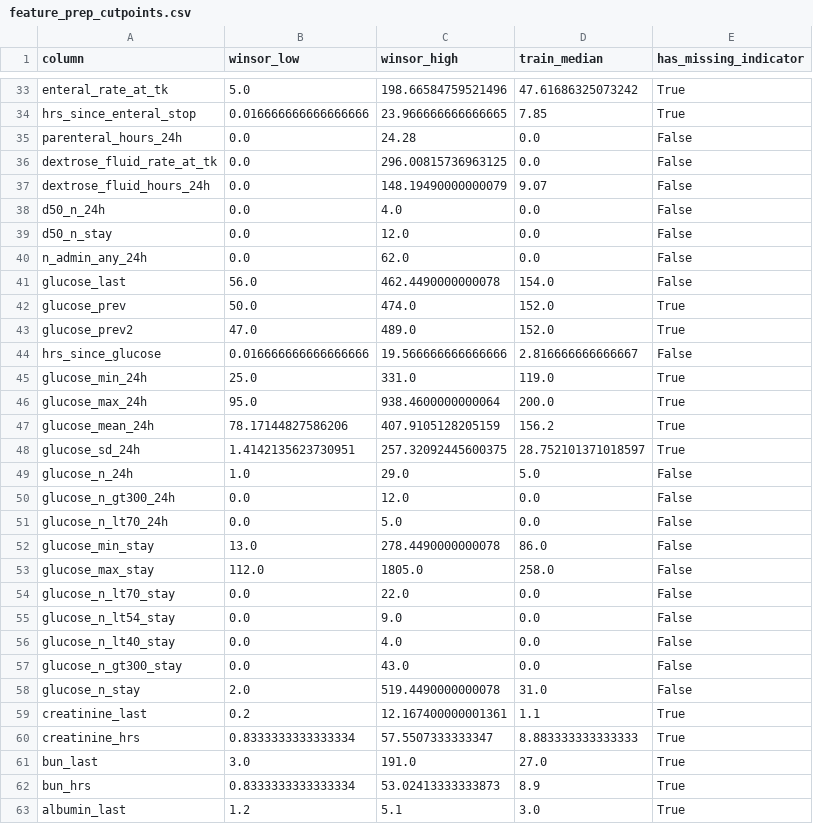
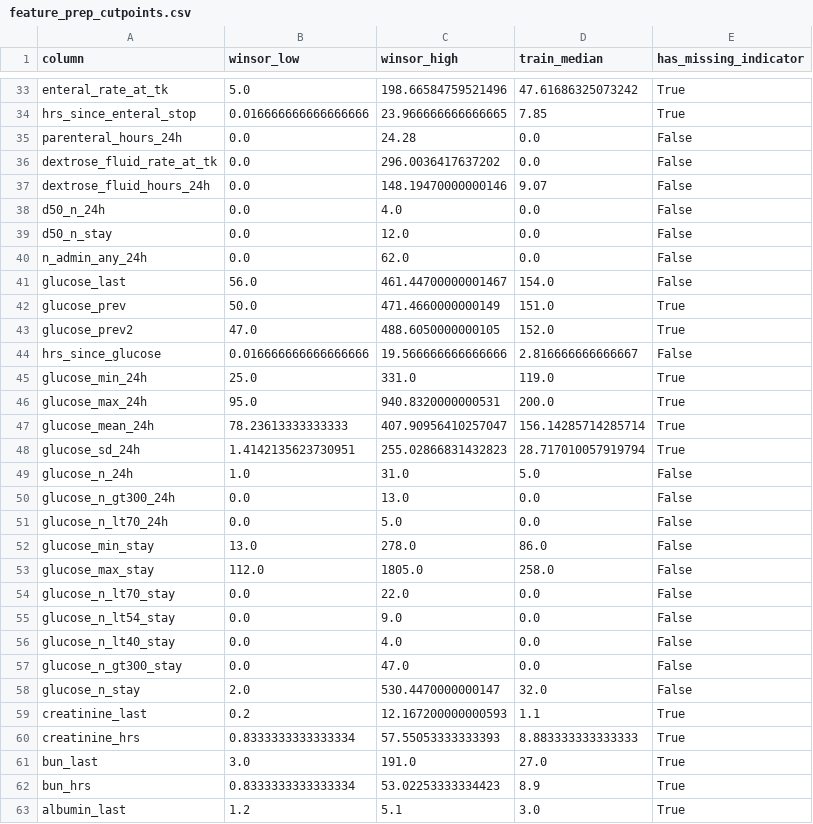
Before and after one commit to eahaddad/icu-glycemic-harm-tutorial, a CSV file: docs/model_results/feature_prep_cutpoints.csv, drawn as a sheet; only a part is shown, gaps mark what is left out; the diff covers the shown part only.

```diff
--- a/docs/model_results/feature_prep_cutpoints.csv
+++ b/docs/model_results/feature_prep_cutpoints.csv
@@ -35,4 +35,4 @@ hrs_since_enteral_stop,0.016666666666666666,23.966666666666665,7.85,True
 parenteral_hours_24h,0.0,24.28,0.0,False
-dextrose_fluid_rate_at_tk,0.0,296.00815736963125,0.0,False
-dextrose_fluid_hours_24h,0.0,148.19490000000079,9.07,False
+dextrose_fluid_rate_at_tk,0.0,296.0036417637202,0.0,False
+dextrose_fluid_hours_24h,0.0,148.19470000000146,9.07,False
 d50_n_24h,0.0,4.0,0.0,False
@@ -40,14 +40,14 @@ d50_n_stay,0.0,12.0,0.0,False
 n_admin_any_24h,0.0,62.0,0.0,False
-glucose_last,56.0,462.4490000000078,154.0,False
-glucose_prev,50.0,474.0,152.0,True
-glucose_prev2,47.0,489.0,152.0,True
+glucose_last,56.0,461.44700000001467,154.0,False
+glucose_prev,50.0,471.4660000000149,151.0,True
+glucose_prev2,47.0,488.6050000000105,152.0,True
 hrs_since_glucose,0.016666666666666666,19.566666666666666,2.816666666666667,False
 glucose_min_24h,25.0,331.0,119.0,True
-glucose_max_24h,95.0,938.4600000000064,200.0,True
-glucose_mean_24h,78.17144827586206,407.9105128205159,156.2,True
-glucose_sd_24h,1.4142135623730951,257.32092445600375,28.752101371018597,True
-glucose_n_24h,1.0,29.0,5.0,False
-glucose_n_gt300_24h,0.0,12.0,0.0,False
+glucose_max_24h,95.0,940.8320000000531,200.0,True
+glucose_mean_24h,78.23613333333333,407.90956410257047,156.14285714285714,True
+glucose_sd_24h,1.4142135623730951,255.02866831432823,28.717010057919794,True
+glucose_n_24h,1.0,31.0,5.0,False
+glucose_n_gt300_24h,0.0,13.0,0.0,False
 glucose_n_lt70_24h,0.0,5.0,0.0,False
-glucose_min_stay,13.0,278.4490000000078,86.0,False
+glucose_min_stay,13.0,278.0,86.0,False
 glucose_max_stay,112.0,1805.0,258.0,False
@@ -56,8 +56,8 @@ glucose_n_lt54_stay,0.0,9.0,0.0,False
 glucose_n_lt40_stay,0.0,4.0,0.0,False
-glucose_n_gt300_stay,0.0,43.0,0.0,False
-glucose_n_stay,2.0,519.4490000000078,31.0,False
-creatinine_last,0.2,12.167400000001361,1.1,True
-creatinine_hrs,0.8333333333333334,57.5507333333347,8.883333333333333,True
+glucose_n_gt300_stay,0.0,47.0,0.0,False
+glucose_n_stay,2.0,530.4470000000147,32.0,False
+creatinine_last,0.2,12.167200000000593,1.1,True
+creatinine_hrs,0.8333333333333334,57.55053333333393,8.883333333333333,True
 bun_last,3.0,191.0,27.0,True
-bun_hrs,0.8333333333333334,53.02413333333873,8.9,True
+bun_hrs,0.8333333333333334,53.02253333334423,8.9,True
 albumin_last,1.2,5.1,3.0,True
```
Also changed, not shown: 47 edited cells elsewhere in this file, docs/model_results/decision_curves.csv, docs/model_results/operating_points.csv, 51 other files.
